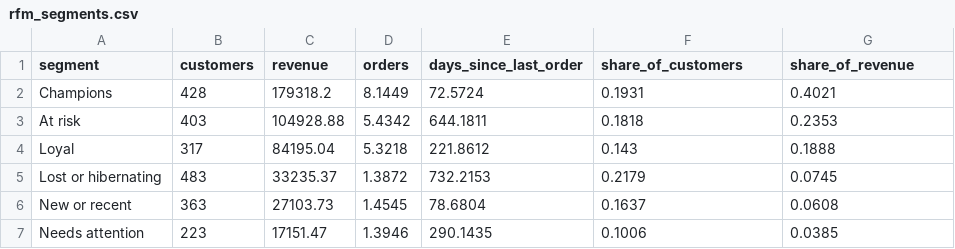
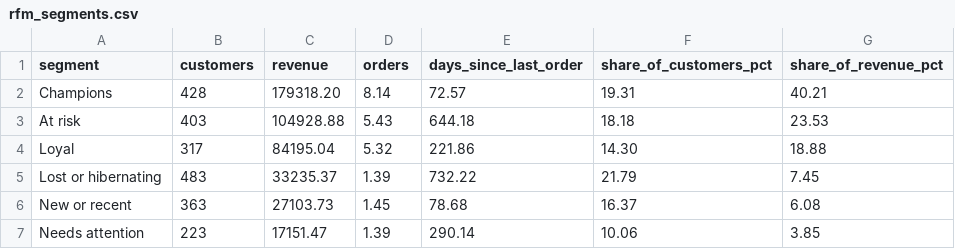
Before and after one commit to hredoymesha/excel-retail-operations-dashboard, a CSV file: outputs/rfm_segments.csv, drawn as a sheet.

```diff
--- a/outputs/rfm_segments.csv
+++ b/outputs/rfm_segments.csv
@@ -1,7 +1,7 @@
-segment,customers,revenue,orders,days_since_last_order,share_of_customers,share_of_revenue
-Champions,428,179318.2,8.1449,72.5724,0.1931,0.4021
-At risk,403,104928.88,5.4342,644.1811,0.1818,0.2353
-Loyal,317,84195.04,5.3218,221.8612,0.143,0.1888
-Lost or hibernating,483,33235.37,1.3872,732.2153,0.2179,0.0745
-New or recent,363,27103.73,1.4545,78.6804,0.1637,0.0608
-Needs attention,223,17151.47,1.3946,290.1435,0.1006,0.0385
+segment,customers,revenue,orders,days_since_last_order,share_of_customers_pct,share_of_revenue_pct
+Champions,428,179318.20,8.14,72.57,19.31,40.21
+At risk,403,104928.88,5.43,644.18,18.18,23.53
+Loyal,317,84195.04,5.32,221.86,14.30,18.88
+Lost or hibernating,483,33235.37,1.39,732.22,21.79,7.45
+New or recent,363,27103.73,1.45,78.68,16.37,6.08
+Needs attention,223,17151.47,1.39,290.14,10.06,3.85
```
Also changed, not shown: outputs/abc_xyz.csv, outputs/forecast_next12.csv, 25 other files.
